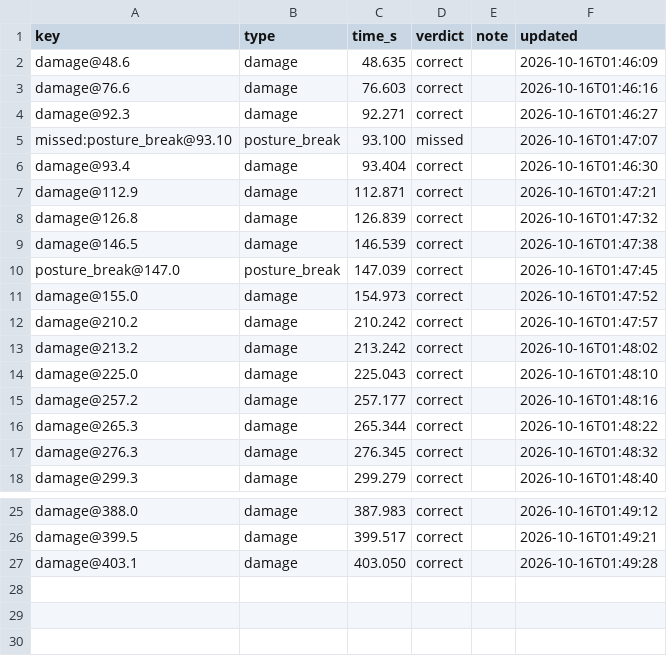
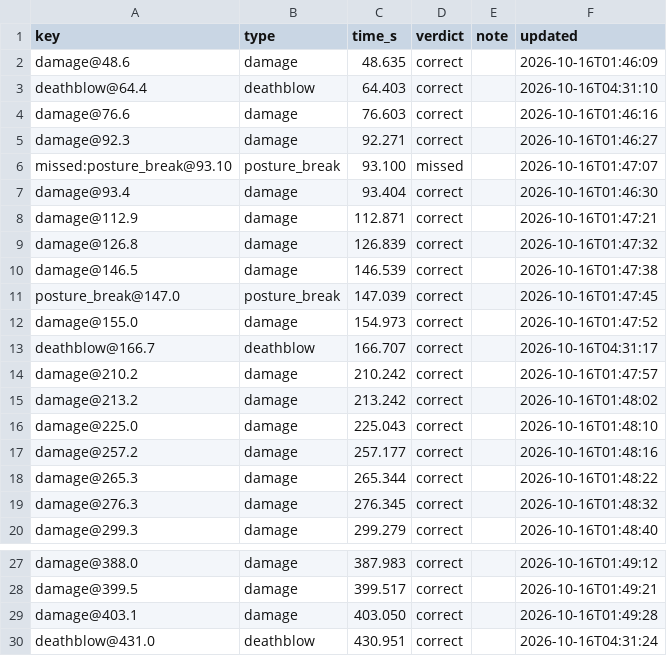
Before and after one commit to CanYouTeachMeHowToCode/Sekiro-boss-practice-analytics, a CSV file: research/ground_truth/annotations/vanilla/genichiro/2026-10-13-castle/hud_events.csv, drawn as a sheet; only a part is shown, gaps mark what is left out; the diff names each change by its address in the sheet, - before the commit and + after, or states it on an @@ line.

```diff
--- a/research/ground_truth/annotations/vanilla/genichiro/2026-10-13-castle/hud_events.csv
+++ b/research/ground_truth/annotations/vanilla/genichiro/2026-10-13-castle/hud_events.csv
+row 3: deathblow@64.4 | deathblow | 64.403 | correct |  | 2026-10-16T04:31:10
+row 13: deathblow@166.7 | deathblow | 166.707 | correct |  | 2026-10-16T04:31:17
+row 30: deathblow@431.0 | deathblow | 430.951 | correct |  | 2026-10-16T04:31:24
```
Also changed, not shown: research/ground_truth/annotations/vanilla/genichiro/2026-10-09-castle/hud_events.csv.
